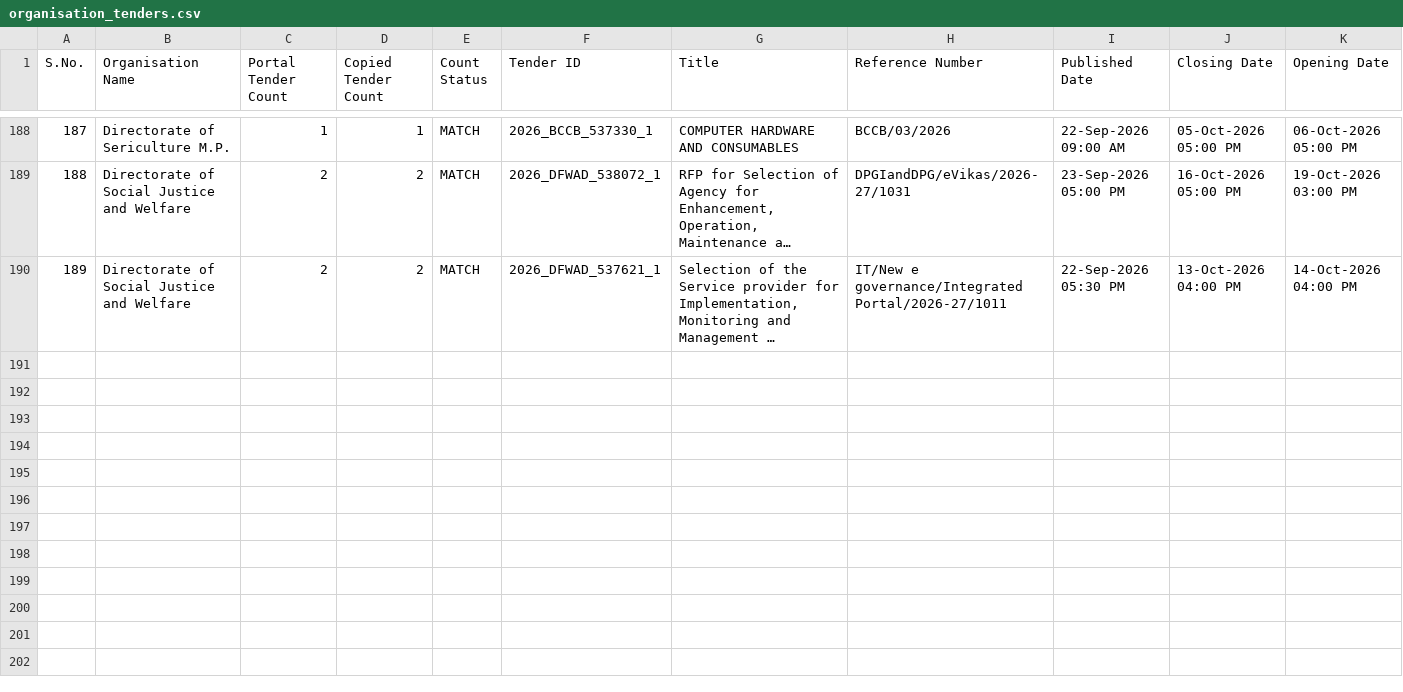
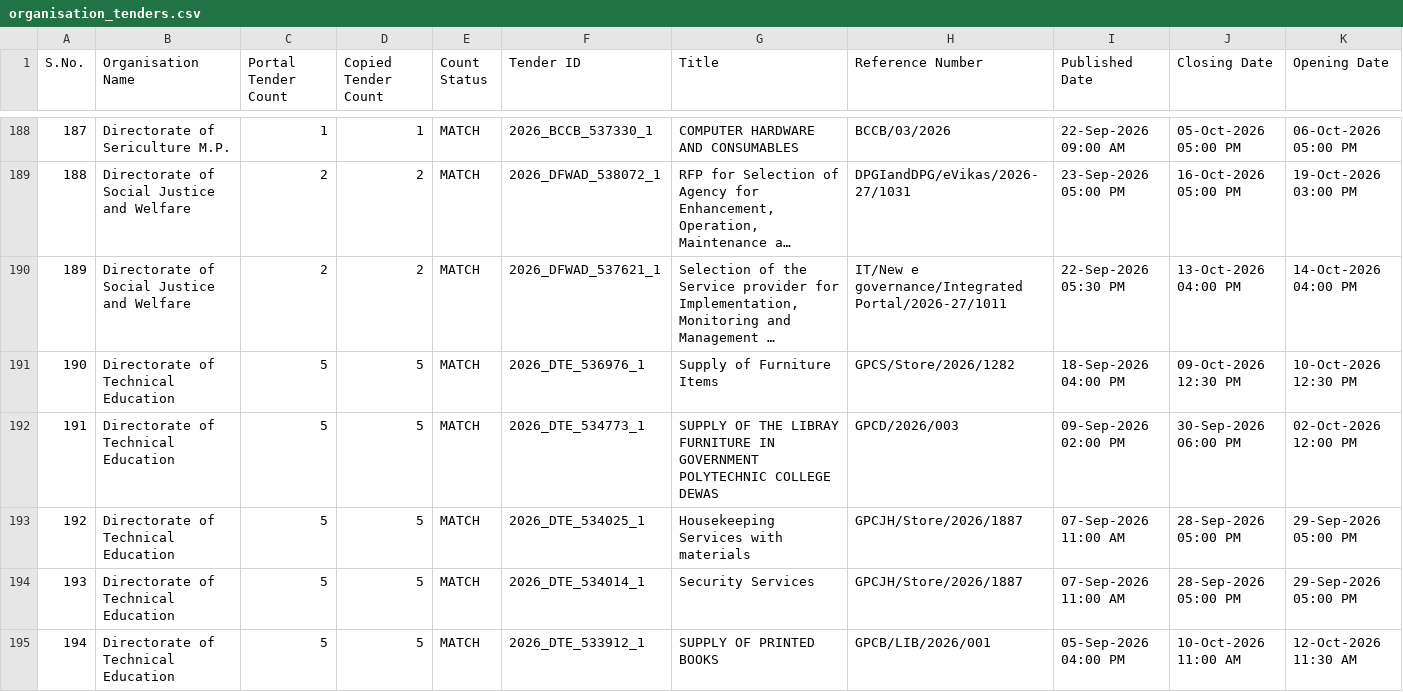
Before and after one commit to esign2015/mp-tenders, a CSV file: organisation_tenders.csv, drawn as a sheet; only a part is shown, gaps mark what is left out; long unchanged cells end in …; rows hold the shown columns only; the diff names each change by its address in the sheet, - before the commit and + after, or states it on an @@ line.

```diff
--- a/organisation_tenders.csv
+++ b/organisation_tenders.csv
+row 191: 190 | Directorate of Technical Education | 5 | 5 | MATCH | 2026_DTE_536976_1 | Supply of Furniture Items | GPCS/Store/2026/1282 | 18-Sep-2026 04:00 PM | 09-Oct-2026 12:30 PM | 10-Oct-2026 12:30 PM
+row 192: 191 | Directorate of Technical Education | 5 | 5 | MATCH | 2026_DTE_534773_1 | SUPPLY OF THE LIBRAY FURNITURE IN GOVERNMENT POLYTECHNIC COLLEGE DEWAS | GPCD/2026/003 | 09-Sep-2026 02:00 PM | 30-Sep-2026 06:00 PM | 02-Oct-2026 12:00 PM
+row 193: 192 | Directorate of Technical Education | 5 | 5 | MATCH | 2026_DTE_534025_1 | Housekeeping Services with materials | GPCJH/Store/2026/1887 | 07-Sep-2026 11:00 AM | 28-Sep-2026 05:00 PM | 29-Sep-2026 05:00 PM
+row 194: 193 | Directorate of Technical Education | 5 | 5 | MATCH | 2026_DTE_534014_1 | Security Services | GPCJH/Store/2026/1887 | 07-Sep-2026 11:00 AM | 28-Sep-2026 05:00 PM | 29-Sep-2026 05:00 PM
+row 195: 194 | Directorate of Technical Education | 5 | 5 | MATCH | 2026_DTE_533912_1 | SUPPLY OF PRINTED BOOKS | GPCB/LIB/2026/001 | 05-Sep-2026 04:00 PM | 10-Oct-2026 11:00 AM | 12-Oct-2026 11:30 AM
```
Also changed, not shown: 2 other files.
